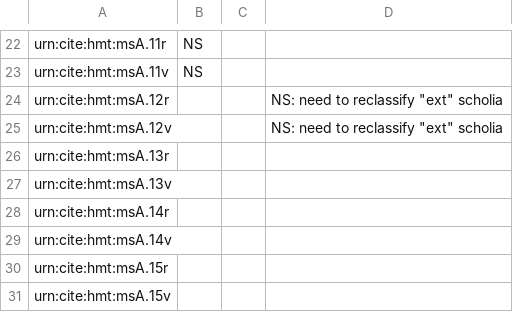
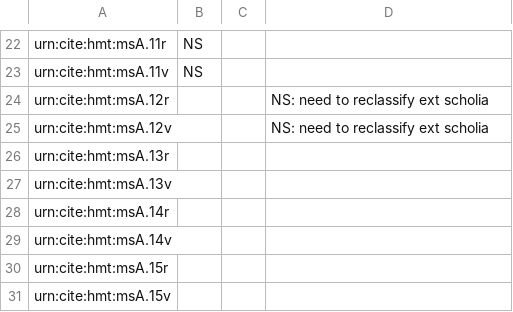
Before and after one commit to hmteditors/acmecleaners, a CSV file: visual_checklist.csv, drawn as a sheet; only a part is shown, gaps mark what is left out.

Commit message:
Update visual_checklist.csv

```diff
--- a/visual_checklist.csv
+++ b/visual_checklist.csv
@@ -23,4 +23,4 @@ urn:cite:hmt:msA.11r,NS,,
 urn:cite:hmt:msA.11v,NS,,
-urn:cite:hmt:msA.12r,,,NS: need to reclassify "ext" scholia
-urn:cite:hmt:msA.12v,,,NS: need to reclassify "ext" scholia
+urn:cite:hmt:msA.12r,,,NS: need to reclassify ext scholia
+urn:cite:hmt:msA.12v,,,NS: need to reclassify ext scholia
 urn:cite:hmt:msA.13r,,,
```
